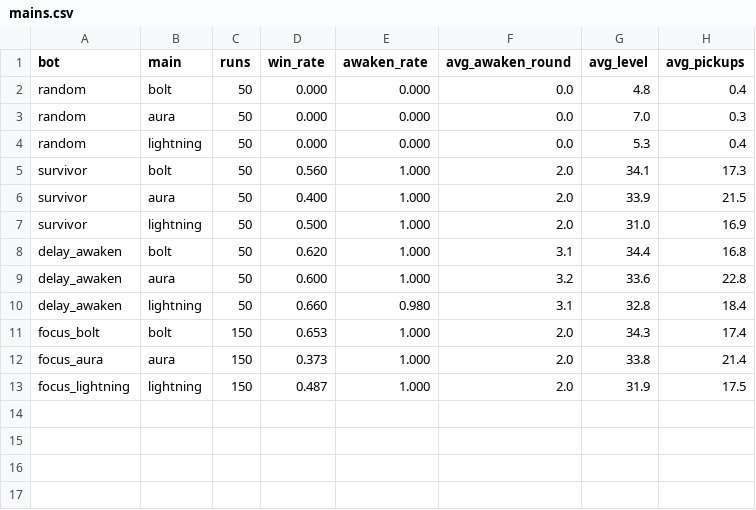
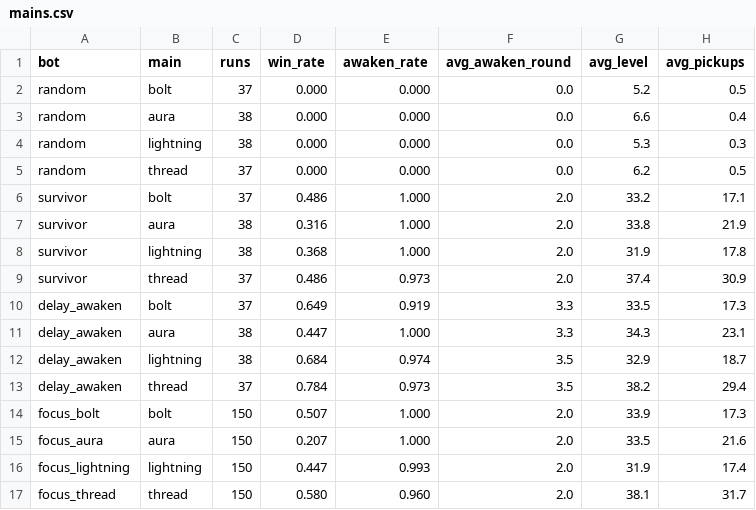
Before and after one commit to kimpro4214/100sec-corps, a CSV file: playtest/legion/mains.csv, drawn as a sheet.

```diff
--- a/playtest/legion/mains.csv
+++ b/playtest/legion/mains.csv
@@ -1,13 +1,17 @@
 bot,main,runs,win_rate,awaken_rate,avg_awaken_round,avg_level,avg_pickups
-random,bolt,50,0.000,0.000,0.0,4.8,0.4
-random,aura,50,0.000,0.000,0.0,7.0,0.3
-random,lightning,50,0.000,0.000,0.0,5.3,0.4
-survivor,bolt,50,0.560,1.000,2.0,34.1,17.3
-survivor,aura,50,0.400,1.000,2.0,33.9,21.5
-survivor,lightning,50,0.500,1.000,2.0,31.0,16.9
-delay_awaken,bolt,50,0.620,1.000,3.1,34.4,16.8
-delay_awaken,aura,50,0.600,1.000,3.2,33.6,22.8
-delay_awaken,lightning,50,0.660,0.980,3.1,32.8,18.4
-focus_bolt,bolt,150,0.653,1.000,2.0,34.3,17.4
-focus_aura,aura,150,0.373,1.000,2.0,33.8,21.4
-focus_lightning,lightning,150,0.487,1.000,2.0,31.9,17.5
+random,bolt,37,0.000,0.000,0.0,5.2,0.5
+random,aura,38,0.000,0.000,0.0,6.6,0.4
+random,lightning,38,0.000,0.000,0.0,5.3,0.3
+random,thread,37,0.000,0.000,0.0,6.2,0.5
+survivor,bolt,37,0.486,1.000,2.0,33.2,17.1
+survivor,aura,38,0.316,1.000,2.0,33.8,21.9
+survivor,lightning,38,0.368,1.000,2.0,31.9,17.8
+survivor,thread,37,0.486,0.973,2.0,37.4,30.9
+delay_awaken,bolt,37,0.649,0.919,3.3,33.5,17.3
+delay_awaken,aura,38,0.447,1.000,3.3,34.3,23.1
+delay_awaken,lightning,38,0.684,0.974,3.5,32.9,18.7
+delay_awaken,thread,37,0.784,0.973,3.5,38.2,29.4
+focus_bolt,bolt,150,0.507,1.000,2.0,33.9,17.3
+focus_aura,aura,150,0.207,1.000,2.0,33.5,21.6
+focus_lightning,lightning,150,0.447,0.993,2.0,31.9,17.4
+focus_thread,thread,150,0.580,0.960,2.0,38.1,31.7
```
Also changed, not shown: playtest/legion/bosses.csv, playtest/legion/choices.csv, 5 other files.
